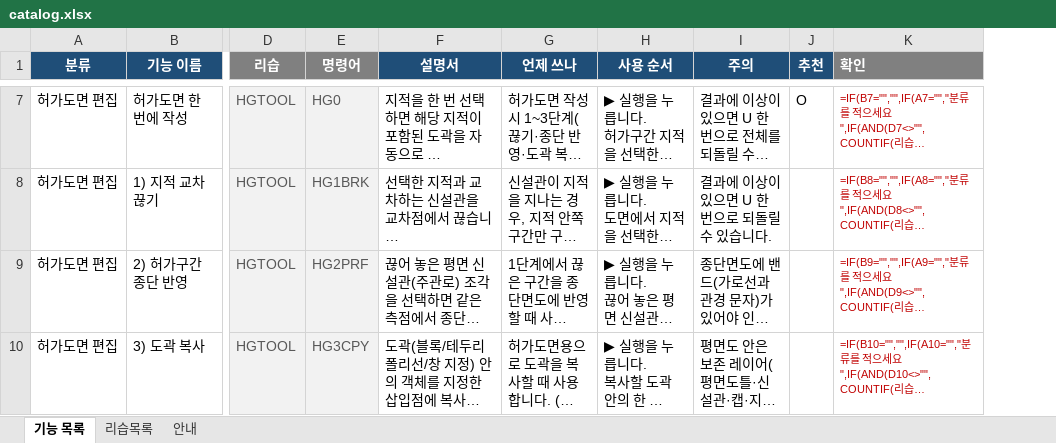
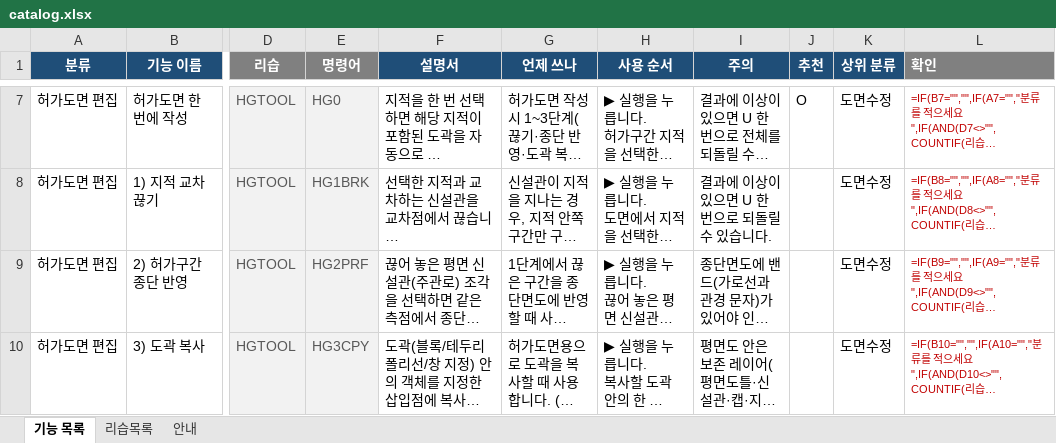
Before and after one commit to hsb6582/cad-launcher, an Excel workbook: dev/catalog.xlsx, sheet 기능 목록, drawn as a sheet; only a part is shown, gaps mark what is left out; long unchanged cells end in …; values as stored, in another font and other column widths than the file's, no borders; formulas without a stored value are shown as written; the diff covers the shown part only; the diff names each change by its address in the sheet, - before the commit and + after, or states it on an @@ line.

```diff
--- a/dev/catalog.xlsx (sheet 기능 목록)
+++ b/dev/catalog.xlsx (sheet 기능 목록)
+column K (상위 분류), rows 7-10: all 도면수정
```
Also changed, not shown: 5 added rows, 5 removed rows and 2 edited cells elsewhere in this sheet, sheet 안내, 9 other files.
